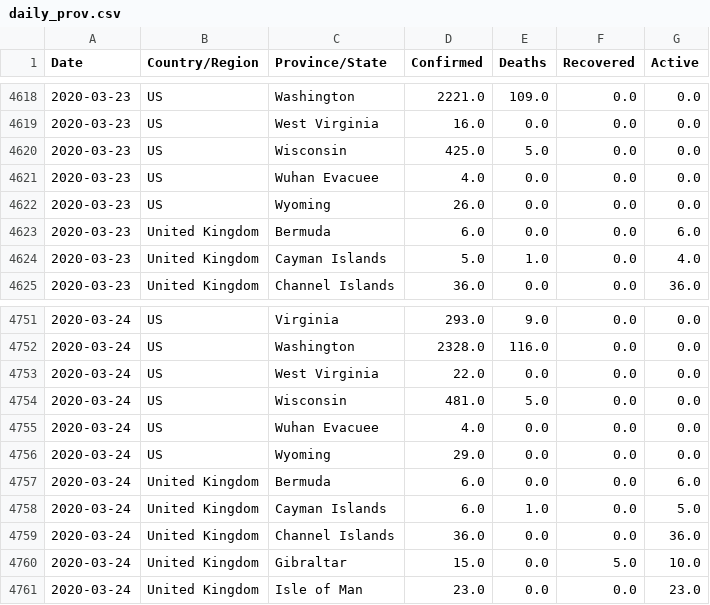
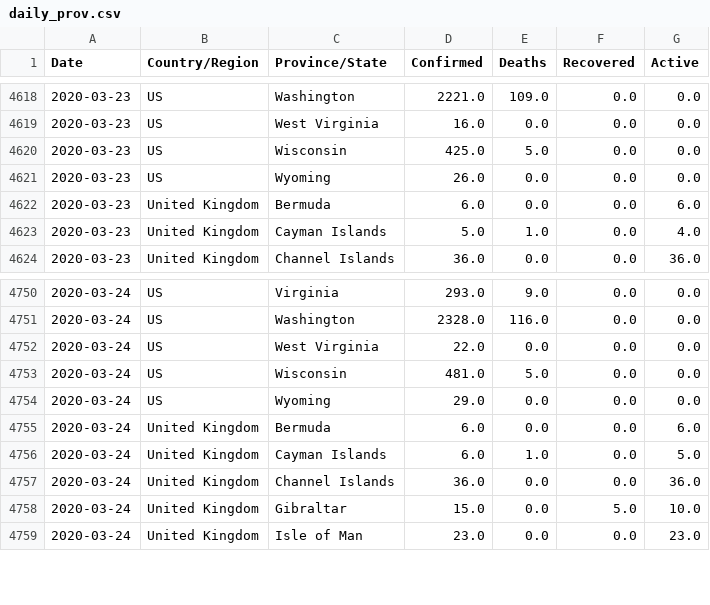
Before and after one commit to fmossott/COVID19-US, a CSV file: data/daily_prov.csv, drawn as a sheet; only a part is shown, gaps mark what is left out.

```diff
--- a/data/daily_prov.csv
+++ b/data/daily_prov.csv
@@ -4620,3 +4620,2 @@ Date,Country/Region,Province/State,Confirmed,Deaths,Recovered,Active
 2020-03-23,US,Wisconsin,425.0,5.0,0.0,0.0
-2020-03-23,US,Wuhan Evacuee,4.0,0.0,0.0,0.0
 2020-03-23,US,Wyoming,26.0,0.0,0.0,0.0
@@ -4754,3 +4753,2 @@ Date,Country/Region,Province/State,Confirmed,Deaths,Recovered,Active
 2020-03-24,US,Wisconsin,481.0,5.0,0.0,0.0
-2020-03-24,US,Wuhan Evacuee,4.0,0.0,0.0,0.0
 2020-03-24,US,Wyoming,29.0,0.0,0.0,0.0
```
Also changed, not shown: data/ts_raw.csv, data/usstates_ts.csv, 1 other file.
